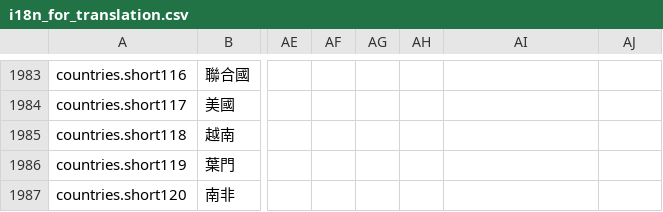
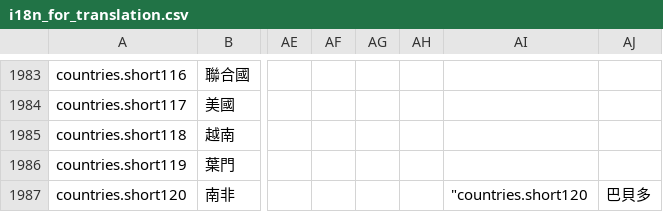
Before and after one commit to yveschen001/xunni, a CSV file: i18n_for_translation.csv, drawn as a sheet; only a part is shown, gaps mark what is left out; the diff names each change by its address in the sheet, - before the commit and + after, or states it on an @@ line.

Commit message:
fix: 补充最后一个国家（巴貝多）
- 从119个国家增加到120个国家
- 完整覆盖COUNTRY_NAMES中的所有国家

```diff
--- a/i18n_for_translation.csv
+++ b/i18n_for_translation.csv
-AI1987: (empty)
+AI1987: "countries.short120
-AJ1987: (empty)
+AJ1987: 巴貝多
```
